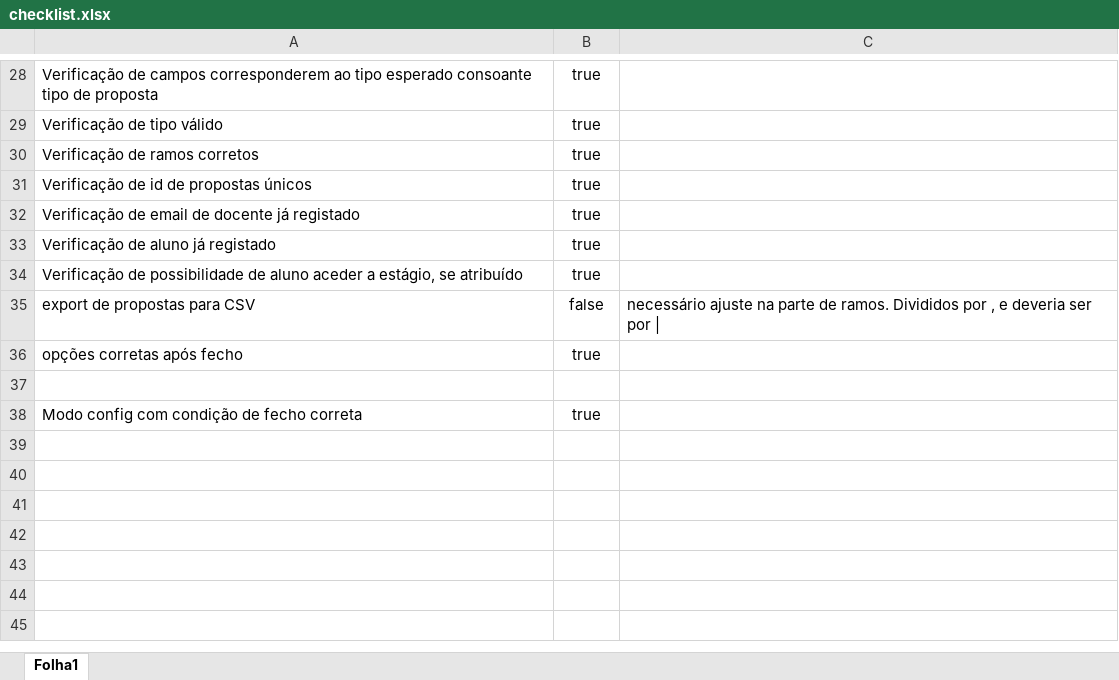
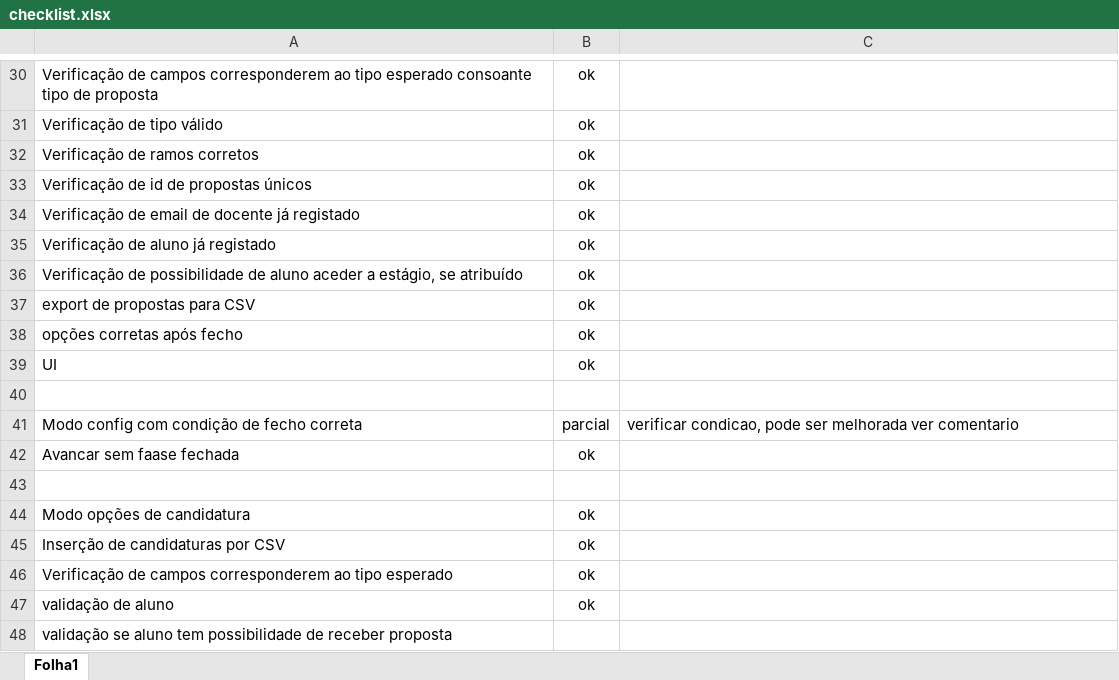
Before and after one commit to G3n3z/TP-PA, an Excel workbook: checklist.xlsx, sheet Folha1, drawn as a sheet; only a part is shown, gaps mark what is left out; values as stored, in another font and other column widths than the file's, no borders; conditional formats not drawn; addresses are those after the commit; the diff covers the shown part only; the diff names each change by its address in the sheet, - before the commit and + after, or states it on an @@ line.

```diff
--- a/checklist.xlsx (sheet Folha1)
+++ b/checklist.xlsx (sheet Folha1)
-B30:B36: true
+B30:B36: ok
-B37: false
+B37: ok
-C37: necessário ajuste na parte de ramos. Divididos por , e deveria ser por |
+C37: (empty)
-B38: true
+B38: ok
+row 39: UI | ok
-B41: true
+B41: parcial
-C41: (empty)
+C41: verificar condicao, pode ser melhorada ver comentario
+row 42: Avancar sem faase fechada | ok
+row 43: (empty)
+row 44: Modo opções de candidatura | ok
+row 45: Inserção de candidaturas por CSV | ok
+row 46: Verificação de campos corresponderem ao tipo esperado | ok
+row 47: validação de aluno | ok
+row 48: validação se aluno tem possibilidade de receber proposta
```
Also changed, not shown: 2 added rows and 25 edited cells elsewhere in this sheet, 15 other files.
